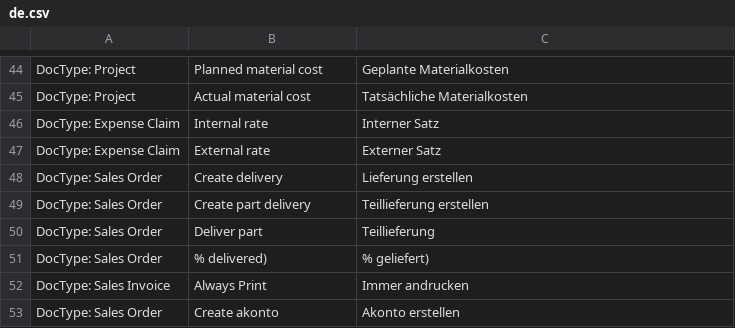
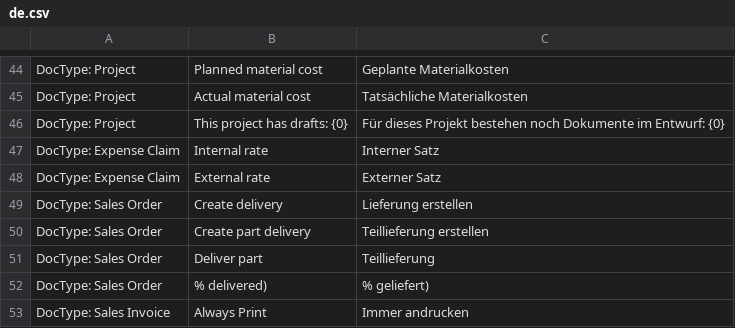
Before and after one commit to Innomat-Automation/erpnext-app, a CSV file: innomat/translations/de.csv, drawn as a sheet; only a part is shown, gaps mark what is left out; the shorter side is filled out with more unchanged rows; the diff names each change by its address in the sheet, - before the commit and + after, or states it on an @@ line.

Commit message:
translation

```diff
--- a/innomat/translations/de.csv
+++ b/innomat/translations/de.csv
+row 46: DocType: Project | This project has drafts: {0} | Für dieses Projekt bestehen noch Dokumente im Entwurf: {0}
```
